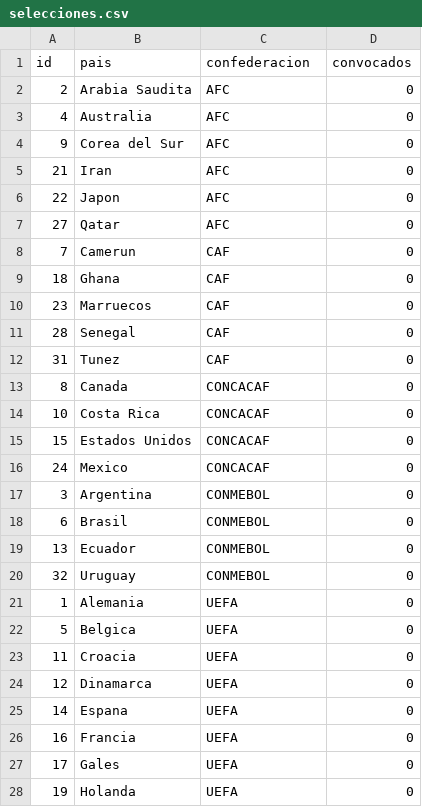
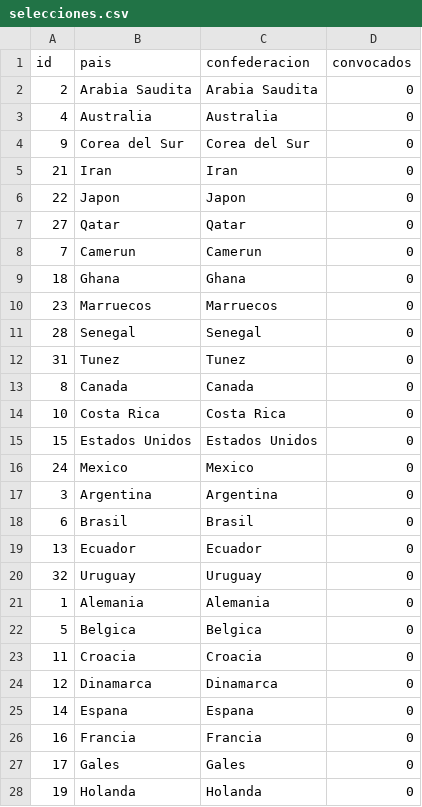
Before and after one commit to TomasBarbuto/Ejercicios-en-C-UTN, a CSV file: 3°TP-Barbuto.Tomas-1°E-TN/selecciones.csv, drawn as a sheet; only a part is shown; the diff covers the shown part only.

```diff
--- a/3°TP-Barbuto.Tomas-1°E-TN/selecciones.csv
+++ b/3°TP-Barbuto.Tomas-1°E-TN/selecciones.csv
@@ -1,28 +1,28 @@
 id,pais,confederacion,convocados
-2,Arabia Saudita,AFC,0
-4,Australia,AFC,0
-9,Corea del Sur,AFC,0
-21,Iran,AFC,0
-22,Japon,AFC,0
-27,Qatar,AFC,0
-7,Camerun,CAF,0
-18,Ghana,CAF,0
-23,Marruecos,CAF,0
-28,Senegal,CAF,0
-31,Tunez,CAF,0
-8,Canada,CONCACAF,0
-10,Costa Rica,CONCACAF,0
-15,Estados Unidos,CONCACAF,0
-24,Mexico,CONCACAF,0
-3,Argentina,CONMEBOL,0
-6,Brasil,CONMEBOL,0
-13,Ecuador,CONMEBOL,0
-32,Uruguay,CONMEBOL,0
-1,Alemania,UEFA,0
-5,Belgica,UEFA,0
-11,Croacia,UEFA,0
-12,Dinamarca,UEFA,0
-14,Espana,UEFA,0
-16,Francia,UEFA,0
-17,Gales,UEFA,0
-19,Holanda,UEFA,0
+2,Arabia Saudita,Arabia Saudita,0,
+4,Australia,Australia,0,
+9,Corea del Sur,Corea del Sur,0,
+21,Iran,Iran,0,
+22,Japon,Japon,0,
+27,Qatar,Qatar,0,
+7,Camerun,Camerun,0,
+18,Ghana,Ghana,0,
+23,Marruecos,Marruecos,0,
+28,Senegal,Senegal,0,
+31,Tunez,Tunez,0,
+8,Canada,Canada,0,
+10,Costa Rica,Costa Rica,0,
+15,Estados Unidos,Estados Unidos,0,
+24,Mexico,Mexico,0,
+3,Argentina,Argentina,0,
+6,Brasil,Brasil,0,
+13,Ecuador,Ecuador,0,
+32,Uruguay,Uruguay,0,
+1,Alemania,Alemania,0,
+5,Belgica,Belgica,0,
+11,Croacia,Croacia,0,
+12,Dinamarca,Dinamarca,0,
+14,Espana,Espana,0,
+16,Francia,Francia,0,
+17,Gales,Gales,0,
+19,Holanda,Holanda,0,
```
Also changed, not shown: 5 edited cells elsewhere in this file, 3°TP-Barbuto.Tomas-1°E-TN/jugadores.csv, 15 other files.
